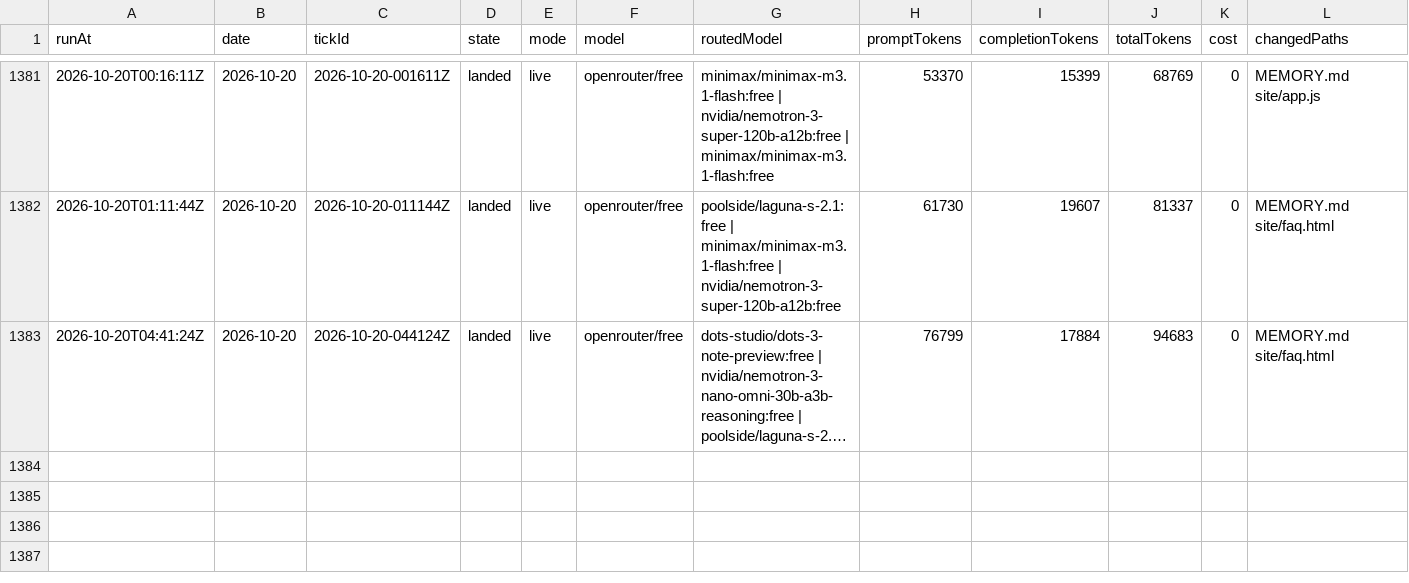
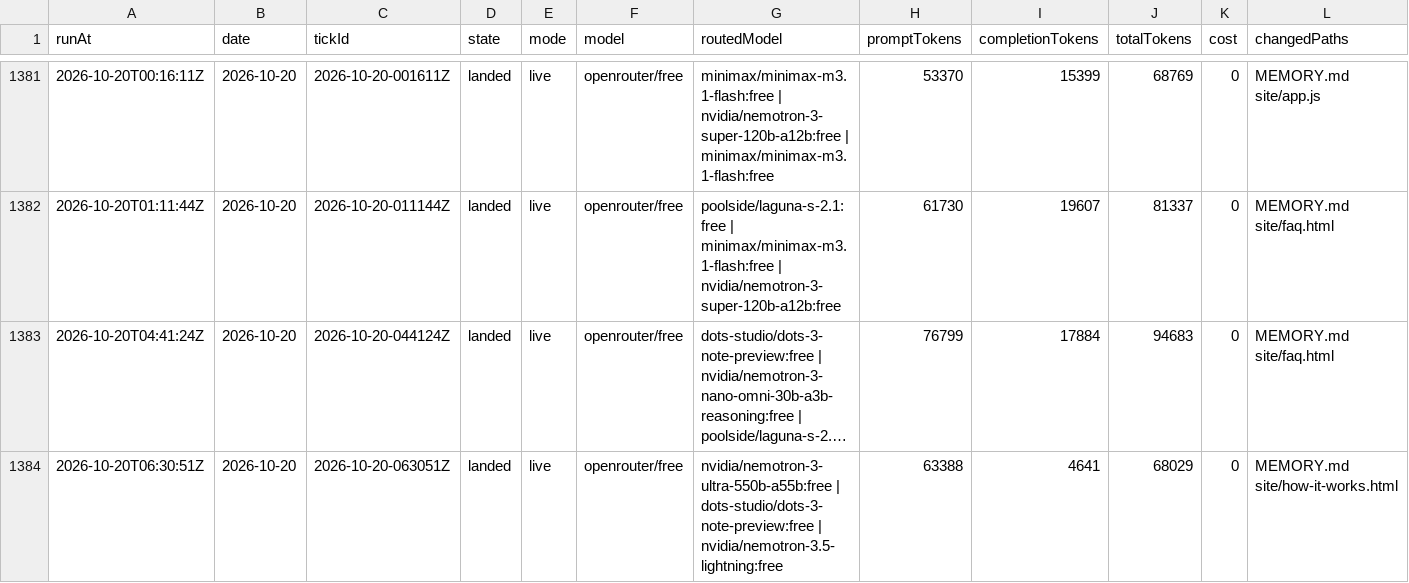
Before and after one commit to s04/momento, a CSV file: data/gold/ticks.csv, drawn as a sheet; only a part is shown, gaps mark what is left out; long unchanged cells end in …; rows hold the shown columns only; the diff names each change by its address in the sheet, - before the commit and + after, or states it on an @@ line.

```diff
--- a/data/gold/ticks.csv
+++ b/data/gold/ticks.csv
+row 1384: 2026-10-20T06:30:51Z | 2026-10-20 | 2026-10-20-063051Z | landed | live | openrouter/free | nvidia/nemotron-3-ultra-550b-a55b:free | dots-studio/dots-3-note-preview:free | nvidia/nemotron-3.5-lightning:free | 63388 | 4641 | 68029 | 0 | MEMORY.md site/how-it-works.html
```
Also changed, not shown: 8 other files.
